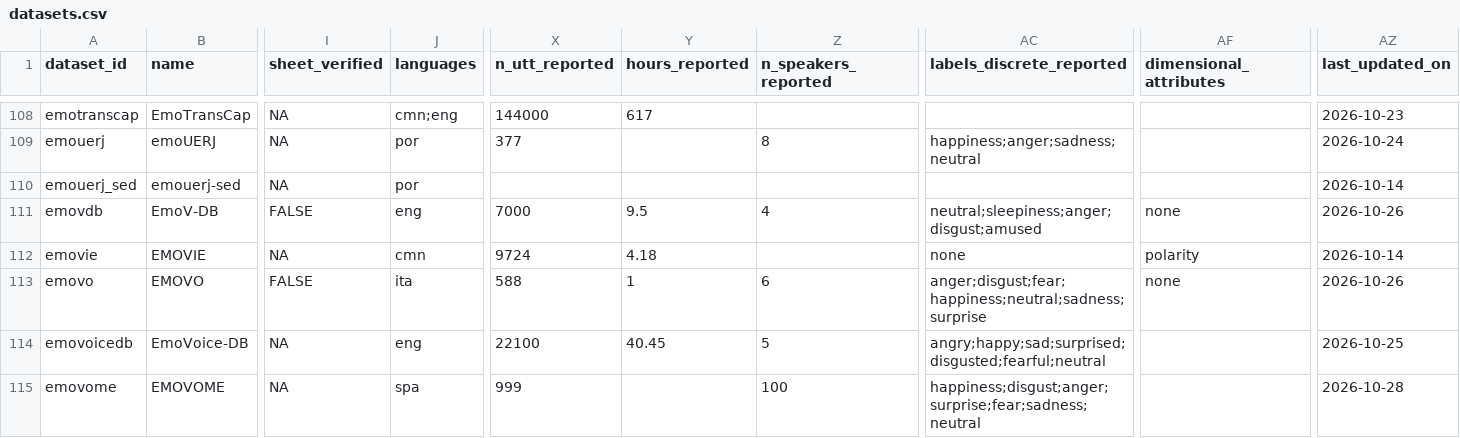
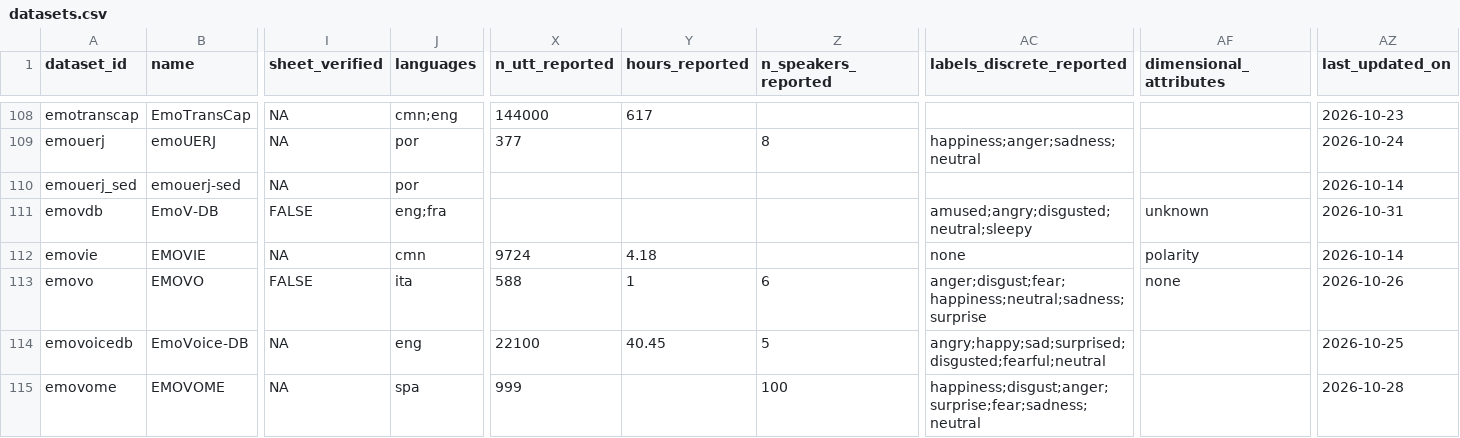
Before and after one commit to itoten/ser_dataset_db, a CSV file: data/datasets.csv, drawn as a sheet; only a part is shown, gaps mark what is left out; the diff names each change by its address in the sheet, - before the commit and + after, or states it on an @@ line.

```diff
--- a/data/datasets.csv
+++ b/data/datasets.csv
-J111 (languages): eng
+J111 (languages): eng;fra
-X111 (n_utt_reported): 7000
+X111 (n_utt_reported): (empty)
-Y111 (hours_reported): 9.5
+Y111 (hours_reported): (empty)
-Z111 (n_speakers_reported): 4
+Z111 (n_speakers_reported): (empty)
-AC111 (labels_discrete_reported): neutral;sleepiness;anger;disgust;amused
+AC111 (labels_discrete_reported): amused;angry;disgusted;neutral;sleepy
-AF111 (dimensional_attributes): none
+AF111 (dimensional_attributes): unknown
-AZ111 (last_updated_on): 2026-10-26
+AZ111 (last_updated_on): 2026-10-31
```
Also changed, not shown: views/datasets_wide.csv, views/discrepancies.csv, 1 other file.
